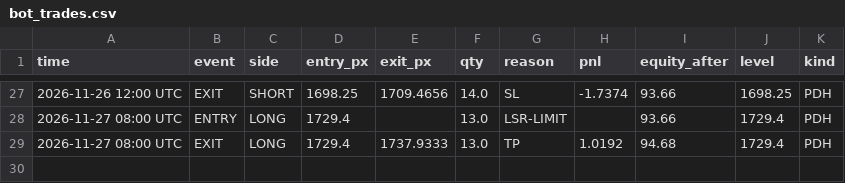
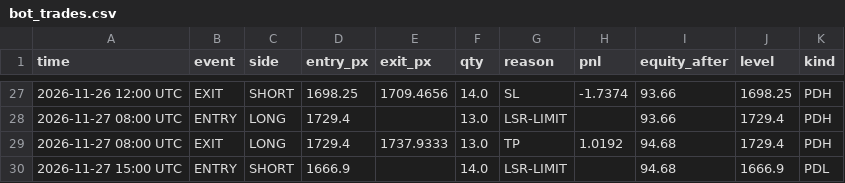
Before and after one commit to alpeshukani/eth-bot, a CSV file: bot_trades.csv, drawn as a sheet; only a part is shown, gaps mark what is left out; the diff names each change by its address in the sheet, - before the commit and + after, or states it on an @@ line.

```diff
--- a/bot_trades.csv
+++ b/bot_trades.csv
+row 30: 2026-11-27 15:00 UTC | ENTRY | SHORT | 1666.9 |  | 14.0 | LSR-LIMIT |  | 94.68 | 1666.9 | PDL
```
Also changed, not shown: 1 other file.
